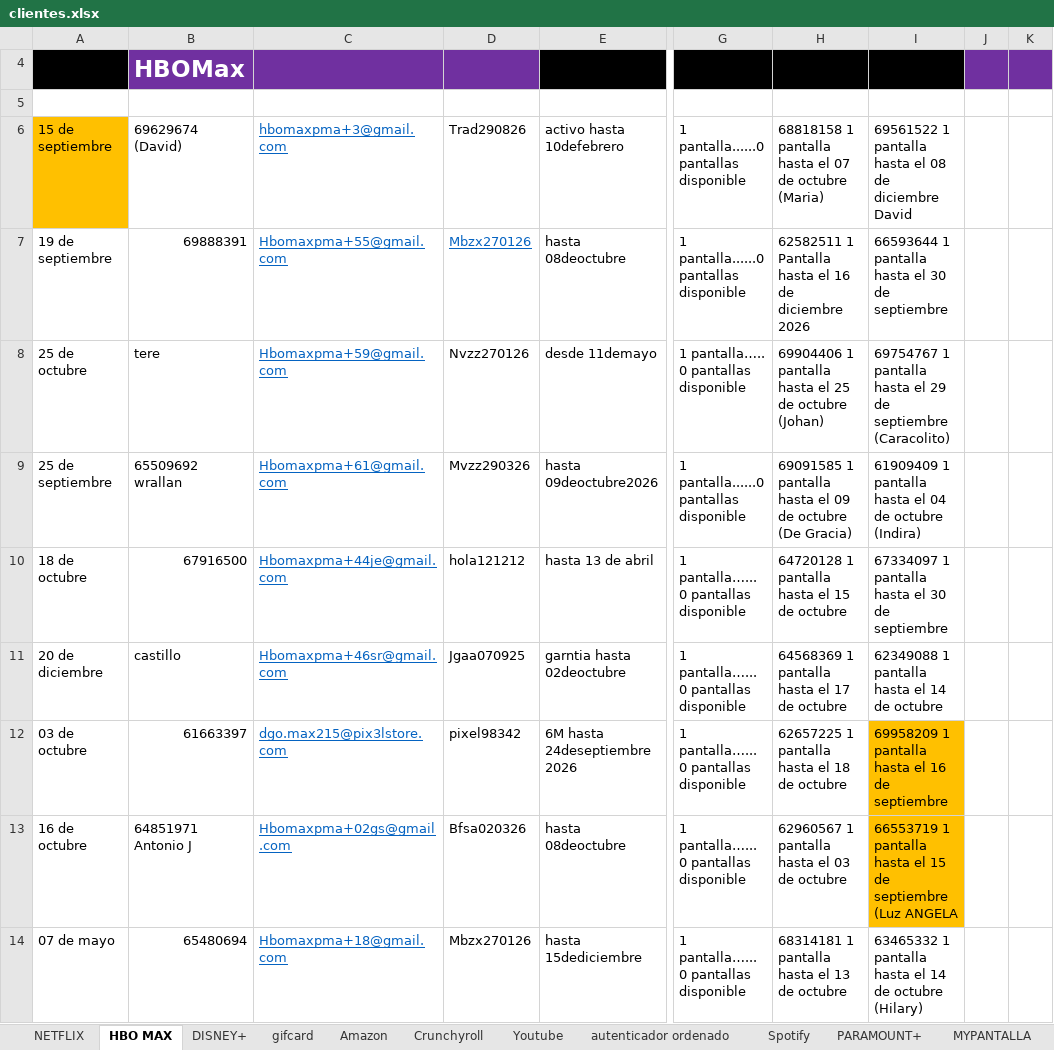
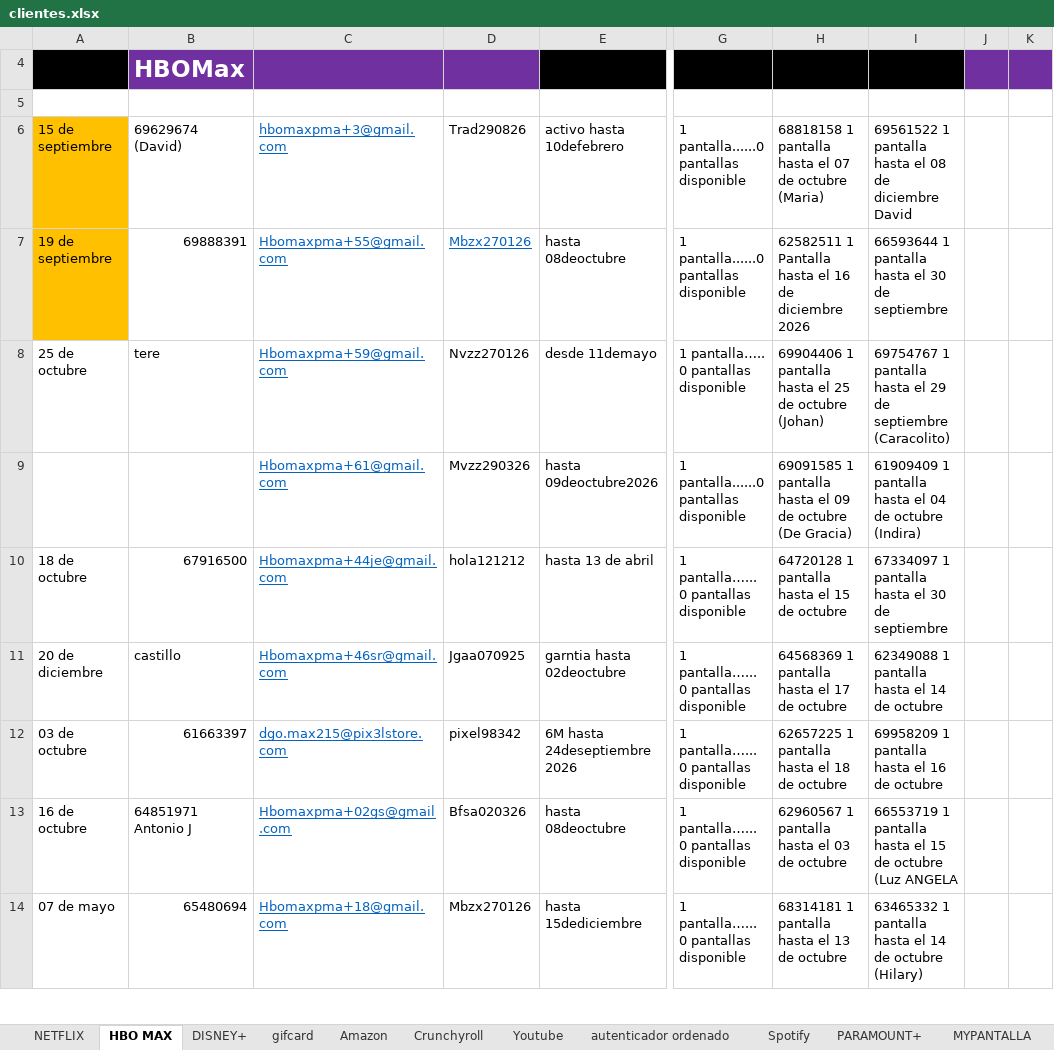
Before and after one commit to andresperea4215-beep/netflix-server, an Excel workbook: clientes.xlsx, sheet HBO MAX, drawn as a sheet; only a part is shown, gaps mark what is left out; values as stored, in another font and other column widths than the file's, no borders; charts and pictures not drawn; the diff covers the shown part only; the diff names each change by its address in the sheet, - before the commit and + after, or states it on an @@ line.

```diff
--- a/clientes.xlsx (sheet HBO MAX)
+++ b/clientes.xlsx (sheet HBO MAX)
-A7 fill: none
+A7 fill: #FFC000
-A9: 25 de septiembre
+A9: (empty)
-B9: 65509692 wrallan
+B9: (empty)
-I12: 69958209 1 pantalla hasta el 16 de septiembre
+I12: 69958209 1 pantalla hasta el 16 de octubre
-I12:I13 fill: #FFC000
+I12:I13 fill: none
-I13: …15 de septiembre (Luz ANGELA
+I13: …15 de octubre (Luz ANGELA
```
Also changed, not shown: 27 edited cells and cell formats elsewhere in this sheet, sheet NETFLIX, sheet DISNEY+, sheet Spotify, sheet canva pro, sheet PARAMOUNT+, sheet VIX, 5 more sheets, charts or pictures.
